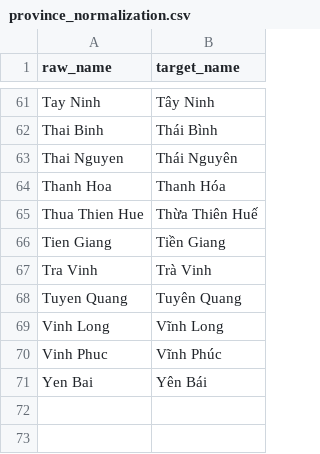
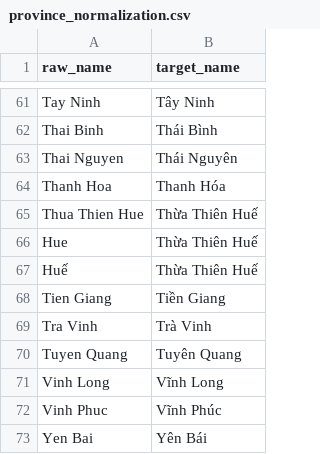
Before and after one commit to nhuongnguyen04/vietnam-air-quality-data-platform, a CSV file: dbt/dbt_tranform/seeds/province_normalization.csv, drawn as a sheet; only a part is shown, gaps mark what is left out.

```diff
--- a/dbt/dbt_tranform/seeds/province_normalization.csv
+++ b/dbt/dbt_tranform/seeds/province_normalization.csv
@@ -65,2 +65,4 @@ raw_name,target_name
 "Thua Thien Hue","Thừa Thiên Huế"
+"Hue","Thừa Thiên Huế"
+"Huế","Thừa Thiên Huế"
 "Tien Giang","Tiền Giang"
```
Also changed, not shown: dbt/dbt_tranform/seeds/population_density_2026.csv, dbt/dbt_tranform/seeds/unified_stations_metadata.csv, 25 other files.
